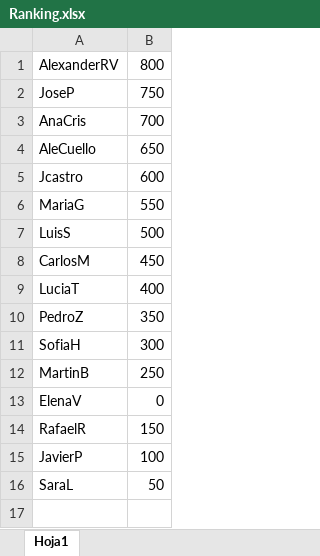
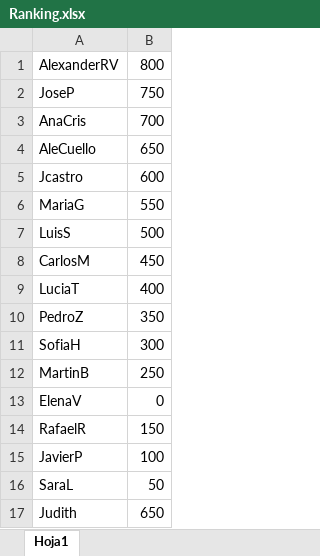
Before and after one commit to pjosed/ProyectoFinalPoo, an Excel workbook: src/files/Ranking.xlsx, sheet Hoja1, drawn as a sheet; values as stored, in another font and other column widths than the file's, no borders; the diff names each change by its address in the sheet, - before the commit and + after, or states it on an @@ line.

Commit message:
Ranking y guardar puntakes

```diff
--- a/src/files/Ranking.xlsx (sheet Hoja1)
+++ b/src/files/Ranking.xlsx (sheet Hoja1)
+row 17: Judith | 650
```
Also changed, not shown: 3 other files.
